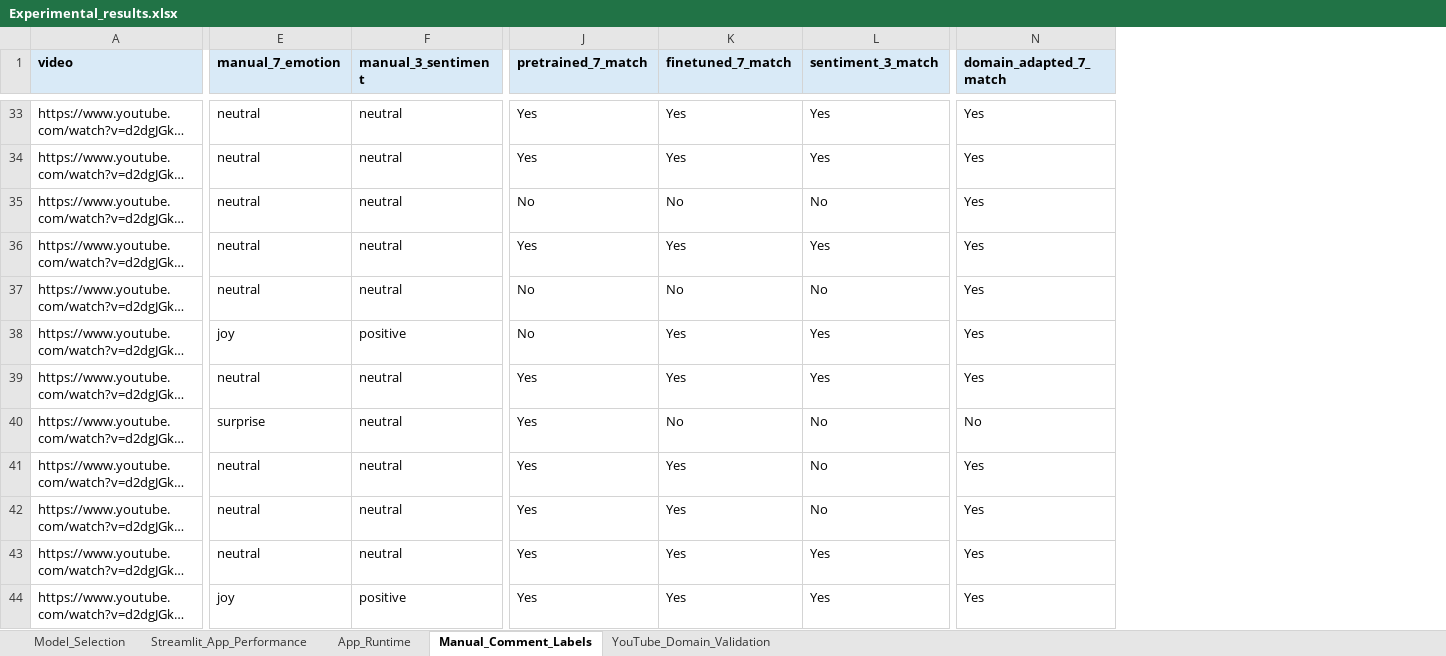
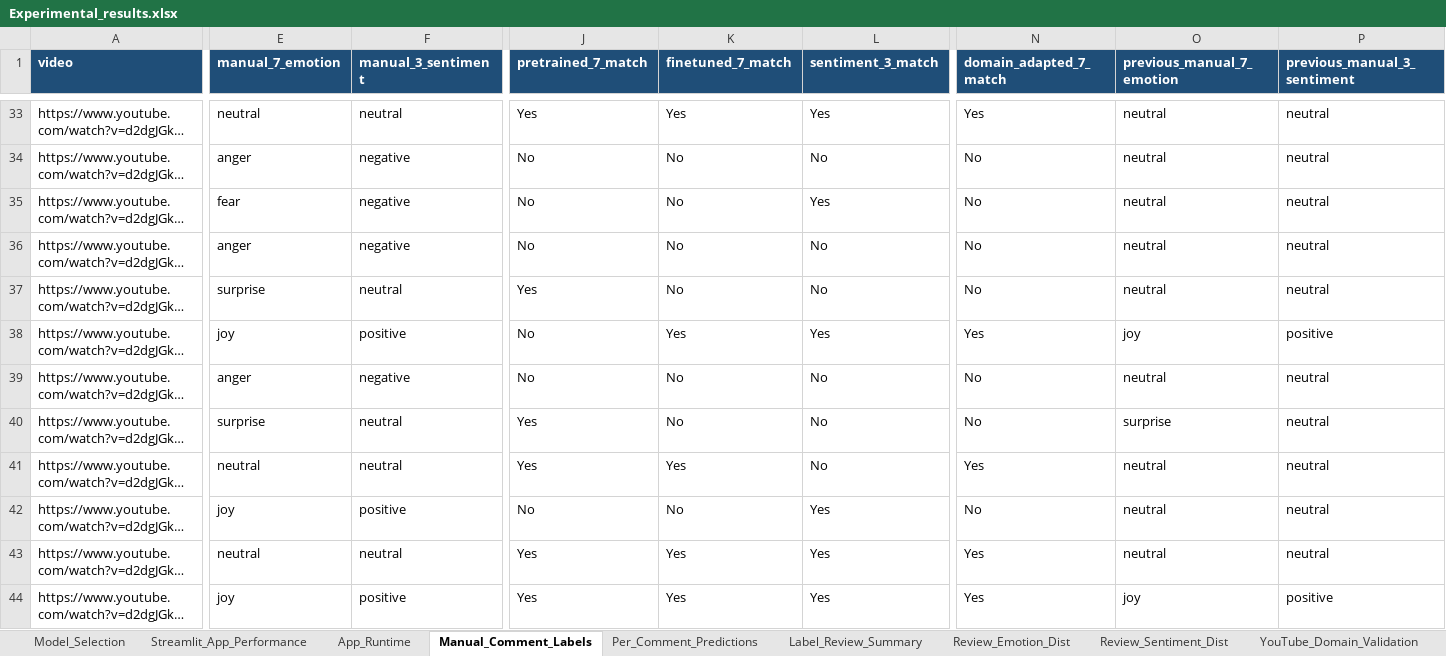
Before and after one commit to chasezhang1999/youtube-emotion-analyzer, an Excel workbook: experiments/Experimental_results.xlsx, sheet Manual_Comment_Labels, drawn as a sheet; only a part is shown, gaps mark what is left out; long unchanged cells end in …; values as stored, in another font and other column widths than the file's, no borders; the diff covers the shown part only; the diff names each change by its address in the sheet, - before the commit and + after, or states it on an @@ line.

Commit message:
Refresh manual benchmark model comparison

```diff
--- a/experiments/Experimental_results.xlsx (sheet Manual_Comment_Labels)
+++ b/experiments/Experimental_results.xlsx (sheet Manual_Comment_Labels)
+sheet tab: Per_Comment_Predictions
+sheet tab: Label_Review_Summary
+sheet tab: Review_Emotion_Dist
+sheet tab: Review_Sentiment_Dist
+column O (previous_manual_7_emotion), rows 33-44: neutral | neutral | neutral | neutral | neutral | joy | neutral | surprise | neutral | neutral | neutral | joy
+column P (previous_manual_3_sentiment), rows 33-44: neutral | neutral | neutral | neutral | neutral | positive | neutral | neutral | neutral | neutral | neutral | positive
@@ A1:N1 fill: #D9EAF7 → #1F4E78, text colour: black → #FFFFFF @@
-E34 (manual_7_emotion): neutral
+E34 (manual_7_emotion): anger
-F34:F36 (manual_3_sentiment): neutral
+F34:F36 (manual_3_sentiment): negative
-J34 (pretrained_7_match): Yes
+J34 (pretrained_7_match): No
-K34 (finetuned_7_match): Yes
+K34 (finetuned_7_match): No
-L34 (sentiment_3_match): Yes
+L34 (sentiment_3_match): No
-N34:N37 (domain_adapted_7_match): Yes
+N34:N37 (domain_adapted_7_match): No
-E35 (manual_7_emotion): neutral
+E35 (manual_7_emotion): fear
-L35 (sentiment_3_match): No
+L35 (sentiment_3_match): Yes
-E36 (manual_7_emotion): neutral
+E36 (manual_7_emotion): anger
-J36 (pretrained_7_match): Yes
+J36 (pretrained_7_match): No
-K36 (finetuned_7_match): Yes
+K36 (finetuned_7_match): No
-L36 (sentiment_3_match): Yes
+L36 (sentiment_3_match): No
-E37 (manual_7_emotion): neutral
+E37 (manual_7_emotion): surprise
-J37 (pretrained_7_match): No
+J37 (pretrained_7_match): Yes
-E39 (manual_7_emotion): neutral
+E39 (manual_7_emotion): anger
-F39 (manual_3_sentiment): neutral
+F39 (manual_3_sentiment): negative
-J39 (pretrained_7_match): Yes
+J39 (pretrained_7_match): No
-K39 (finetuned_7_match): Yes
+K39 (finetuned_7_match): No
-L39 (sentiment_3_match): Yes
+L39 (sentiment_3_match): No
-N39 (domain_adapted_7_match): Yes
+N39 (domain_adapted_7_match): No
-E42 (manual_7_emotion): neutral
+E42 (manual_7_emotion): joy
-F42 (manual_3_sentiment): neutral
+F42 (manual_3_sentiment): positive
-J42 (pretrained_7_match): Yes
+J42 (pretrained_7_match): No
-K42 (finetuned_7_match): Yes
+K42 (finetuned_7_match): No
-L42 (sentiment_3_match): No
+L42 (sentiment_3_match): Yes
-N42 (domain_adapted_7_match): Yes
+N42 (domain_adapted_7_match): No
```
Also changed, not shown: 13 added columns, 127 edited cells and cell formats elsewhere in this sheet, sheet Streamlit_App_Performance, sheet App_Runtime, sheet Model_Selection, sheet YouTube_Domain_Validation, other sheet tabs, 16 other files.
